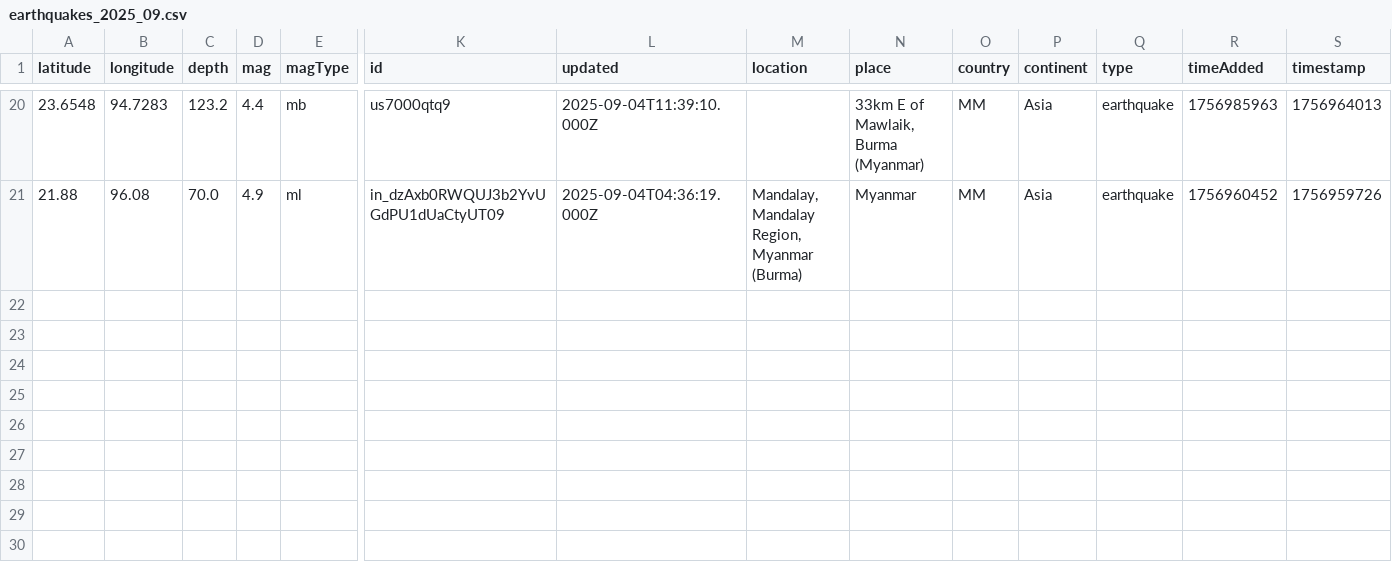
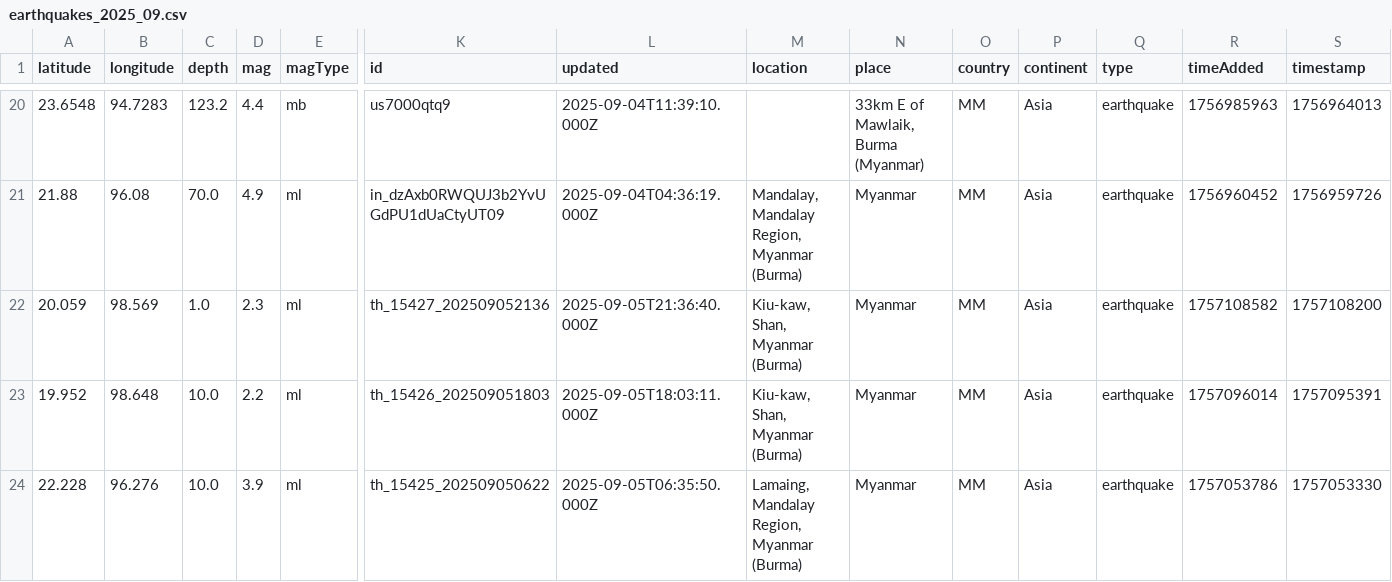
Before and after one commit to akzedevops/mmeqopendata, a CSV file: quake_exports/csv/monthly/earthquakes_2025_09.csv, drawn as a sheet; only a part is shown, gaps mark what is left out; rows hold the shown columns only; the diff names each change by its address in the sheet, - before the commit and + after, or states it on an @@ line.

```diff
--- a/quake_exports/csv/monthly/earthquakes_2025_09.csv
+++ b/quake_exports/csv/monthly/earthquakes_2025_09.csv
+row 22: 20.059 | 98.569 | 1.0 | 2.3 | ml | th_15427_202509052136 | 2025-09-05T21:36:40.000Z | Kiu-kaw, Shan, Myanmar (Burma) | Myanmar | MM | Asia | earthquake | 1757108582 | 1757108200
+row 23: 19.952 | 98.648 | 10.0 | 2.2 | ml | th_15426_202509051803 | 2025-09-05T18:03:11.000Z | Kiu-kaw, Shan, Myanmar (Burma) | Myanmar | MM | Asia | earthquake | 1757096014 | 1757095391
+row 24: 22.228 | 96.276 | 10.0 | 3.9 | ml | th_15425_202509050622 | 2025-09-05T06:35:50.000Z | Lamaing, Mandalay Region, Myanmar (Burma) | Myanmar | MM | Asia | earthquake | 1757053786 | 1757053330
```
Also changed, not shown: quake_exports/csv/yearly/earthquakes_2025.csv, 5 other files.
